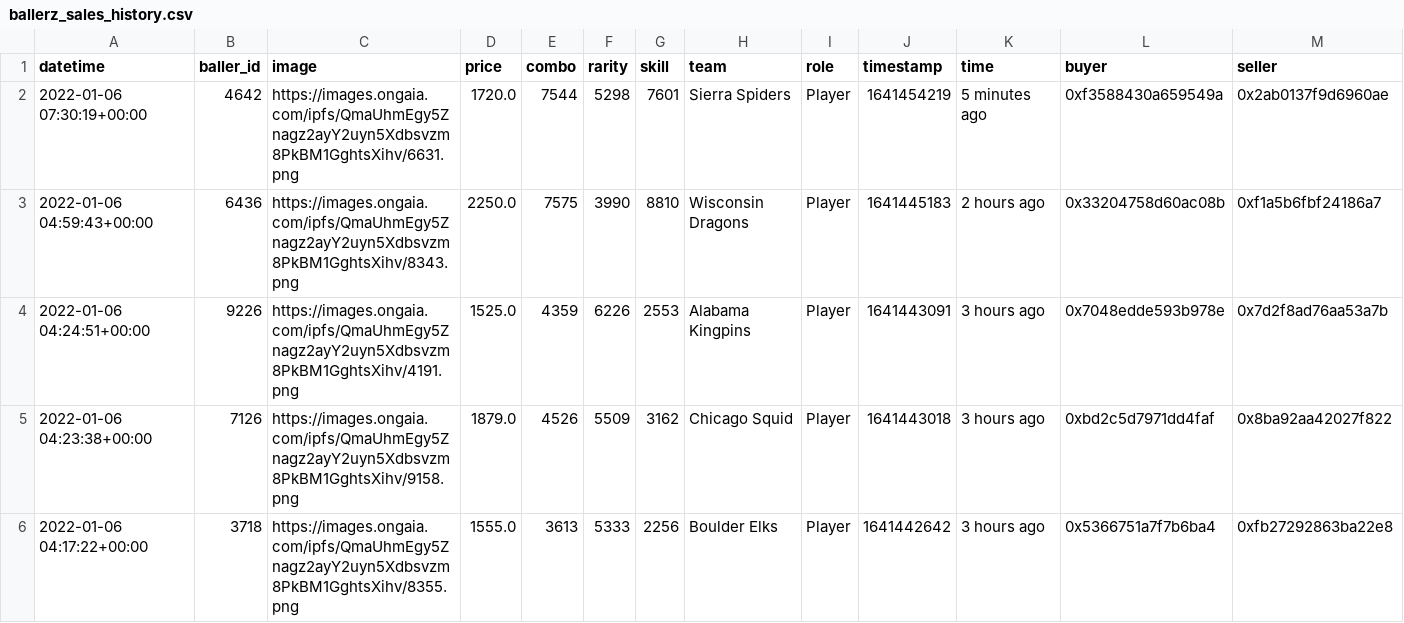
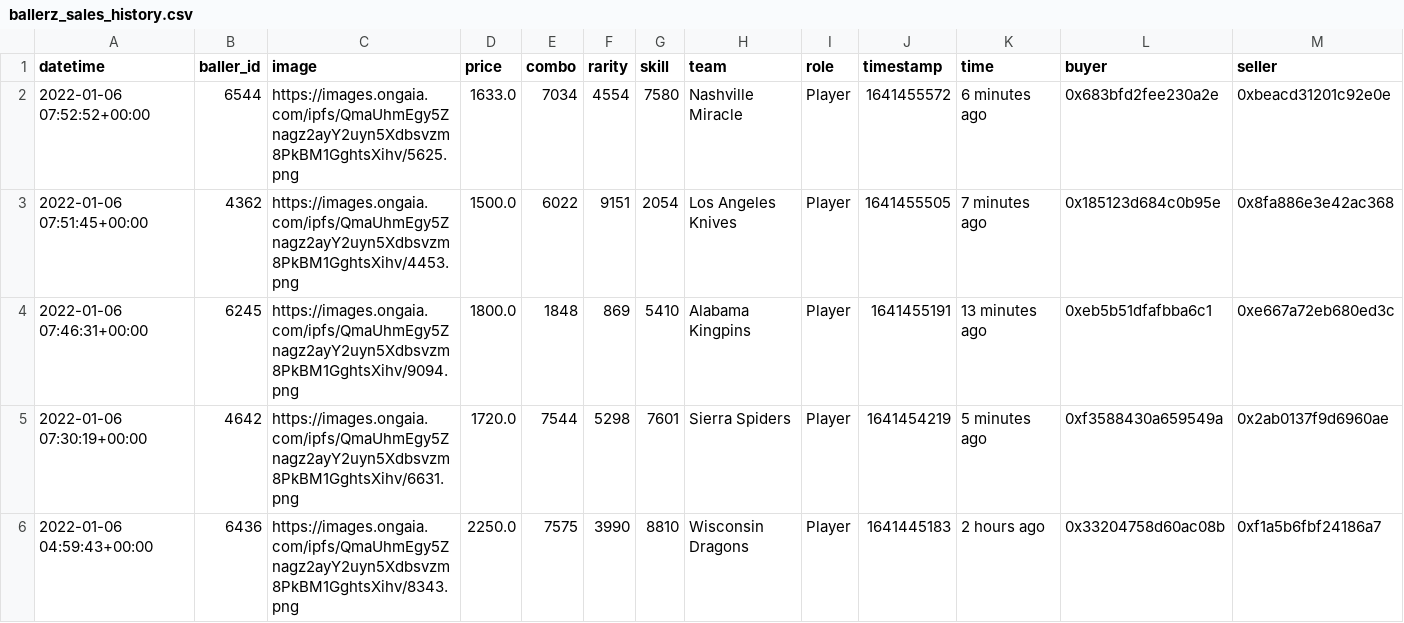
Before and after one commit to sburman/crypto-trait-viewer, a CSV file: ballerz/ballerz_sales_history.csv, drawn as a sheet; only a part is shown; the shorter side is filled out with more unchanged rows; rows hold the shown columns only; the diff names each change by its address in the sheet, - before the commit and + after, or states it on an @@ line.

Commit message:
Update history

```diff
--- a/ballerz/ballerz_sales_history.csv
+++ b/ballerz/ballerz_sales_history.csv
+row 2: 2022-01-06 07:52:52+00:00 | 6544 | https://images.ongaia.com/ipfs/QmaUhmEgy5Znagz2ayY2uyn5Xdbsvzm8PkBM1GghtsXihv/5625.png | 1633.0 | 7034 | 4554 | 7580 | Nashville Miracle | Player | 1641455572 | 6 minutes ago | 0x683bfd2fee230a2e | 0xbeacd31201c92e0e
+row 3: 2022-01-06 07:51:45+00:00 | 4362 | https://images.ongaia.com/ipfs/QmaUhmEgy5Znagz2ayY2uyn5Xdbsvzm8PkBM1GghtsXihv/4453.png | 1500.0 | 6022 | 9151 | 2054 | Los Angeles Knives | Player | 1641455505 | 7 minutes ago | 0x185123d684c0b95e | 0x8fa886e3e42ac368
+row 4: 2022-01-06 07:46:31+00:00 | 6245 | https://images.ongaia.com/ipfs/QmaUhmEgy5Znagz2ayY2uyn5Xdbsvzm8PkBM1GghtsXihv/9094.png | 1800.0 | 1848 | 869 | 5410 | Alabama Kingpins | Player | 1641455191 | 13 minutes ago | 0xeb5b51dfafbba6c1 | 0xe667a72eb680ed3c
```
